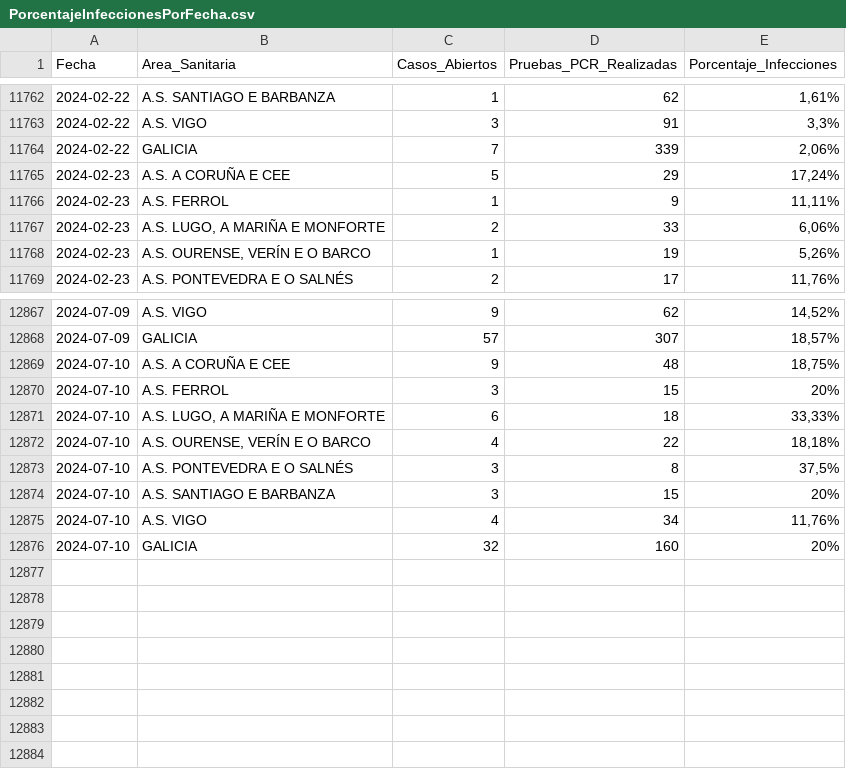
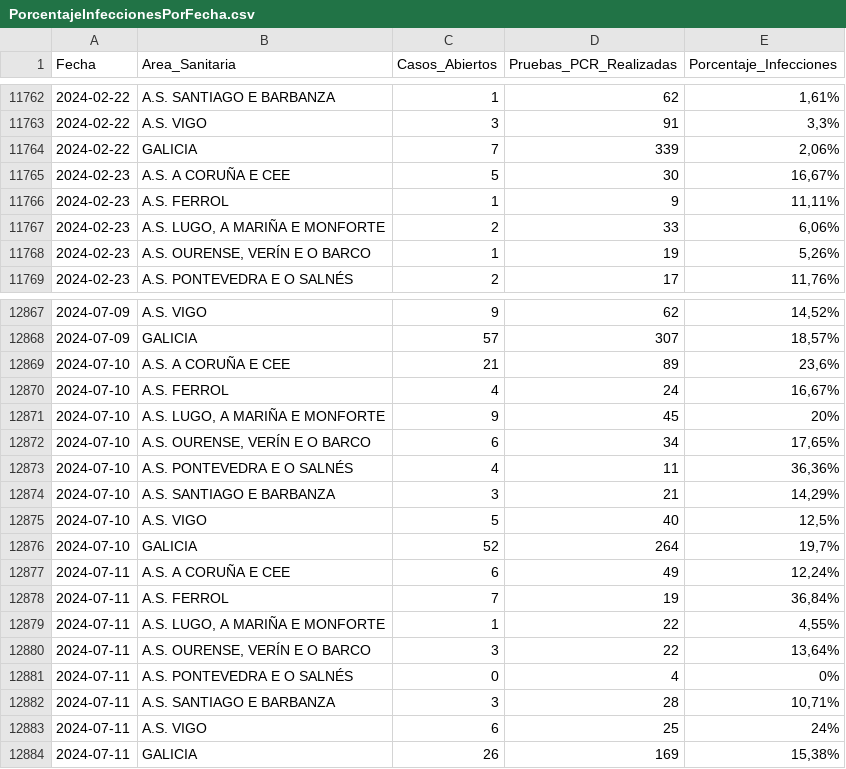
Before and after one commit to jjelosua/sergas-covid19-data, a CSV file: PorcentajeInfeccionesPorFecha.csv, drawn as a sheet; only a part is shown, gaps mark what is left out; the diff covers the shown part only.

```diff
--- a/PorcentajeInfeccionesPorFecha.csv
+++ b/PorcentajeInfeccionesPorFecha.csv
@@ -11764,3 +11764,3 @@ Fecha,Area_Sanitaria,Casos_Abiertos,Pruebas_PCR_Realizadas,Porcentaje_Infeccione
 2024-02-22,"GALICIA","7","339","2,06%"
-2024-02-23,"A.S. A CORUÑA E CEE","5","29","17,24%"
+2024-02-23,"A.S. A CORUÑA E CEE","5","30","16,67%"
 2024-02-23,"A.S. FERROL","1","9","11,11%"
@@ -12868,9 +12868,17 @@ Fecha,Area_Sanitaria,Casos_Abiertos,Pruebas_PCR_Realizadas,Porcentaje_Infeccione
 2024-07-09,"GALICIA","57","307","18,57%"
-2024-07-10,"A.S. A CORUÑA E CEE","9","48","18,75%"
-2024-07-10,"A.S. FERROL","3","15","20%"
-2024-07-10,"A.S. LUGO, A MARIÑA E MONFORTE","6","18","33,33%"
-2024-07-10,"A.S. OURENSE, VERÍN E O BARCO","4","22","18,18%"
-2024-07-10,"A.S. PONTEVEDRA E O SALNÉS","3","8","37,5%"
-2024-07-10,"A.S. SANTIAGO E BARBANZA","3","15","20%"
-2024-07-10,"A.S. VIGO","4","34","11,76%"
-2024-07-10,"GALICIA","32","160","20%"
+2024-07-10,"A.S. A CORUÑA E CEE","21","89","23,6%"
+2024-07-10,"A.S. FERROL","4","24","16,67%"
+2024-07-10,"A.S. LUGO, A MARIÑA E MONFORTE","9","45","20%"
+2024-07-10,"A.S. OURENSE, VERÍN E O BARCO","6","34","17,65%"
+2024-07-10,"A.S. PONTEVEDRA E O SALNÉS","4","11","36,36%"
+2024-07-10,"A.S. SANTIAGO E BARBANZA","3","21","14,29%"
+2024-07-10,"A.S. VIGO","5","40","12,5%"
+2024-07-10,"GALICIA","52","264","19,7%"
+2024-07-11,"A.S. A CORUÑA E CEE","6","49","12,24%"
+2024-07-11,"A.S. FERROL","7","19","36,84%"
+2024-07-11,"A.S. LUGO, A MARIÑA E MONFORTE","1","22","4,55%"
+2024-07-11,"A.S. OURENSE, VERÍN E O BARCO","3","22","13,64%"
+2024-07-11,"A.S. PONTEVEDRA E O SALNÉS","0","4","0%"
+2024-07-11,"A.S. SANTIAGO E BARBANZA","3","28","10,71%"
+2024-07-11,"A.S. VIGO","6","25","24%"
+2024-07-11,"GALICIA","26","169","15,38%"
```
Also changed, not shown: 33 edited cells elsewhere in this file, ActivosCuradosFallecidos.csv, OcupacionCamasHospital.csv, 1 other file.
